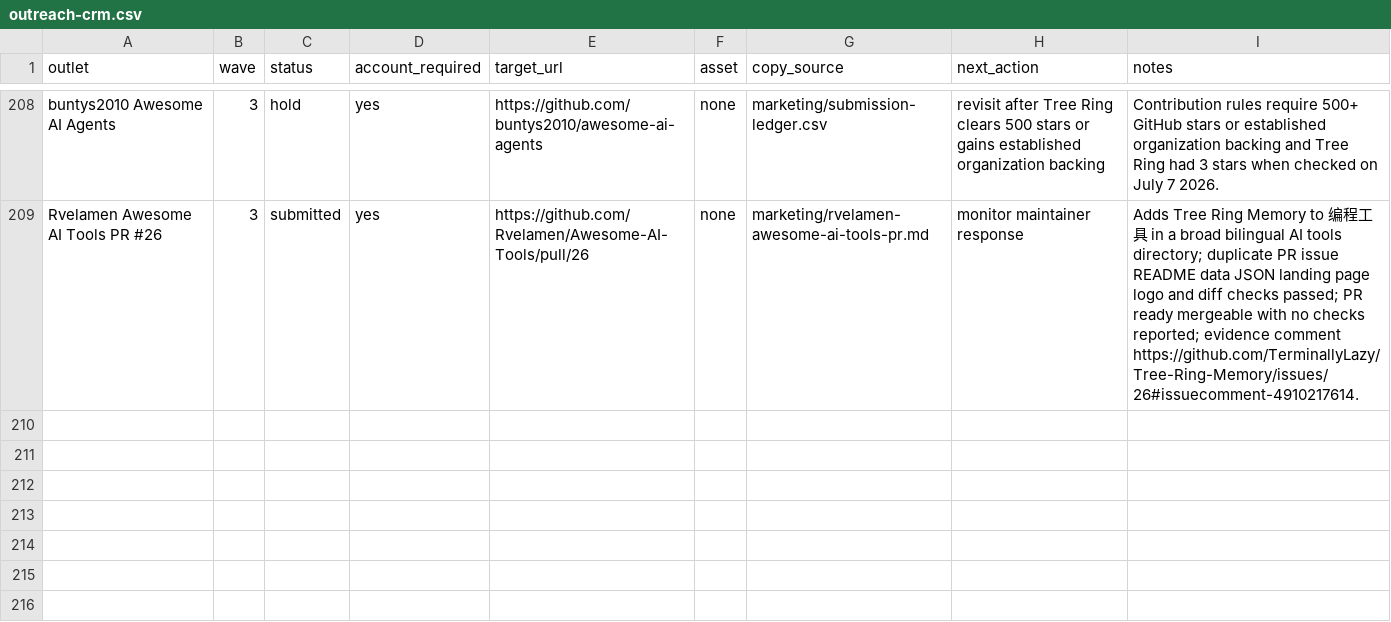
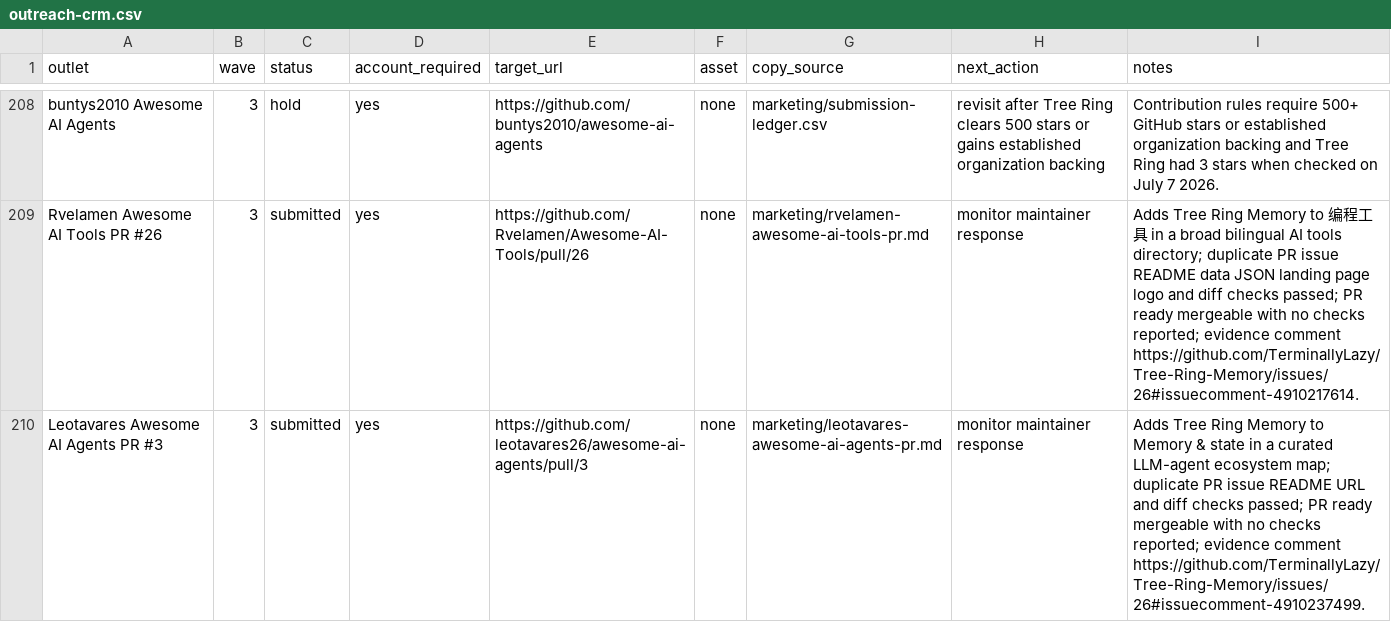
Before and after one commit to TerminallyLazy/Tree-Ring-Memory, a CSV file: marketing/outreach-crm.csv, drawn as a sheet; only a part is shown, gaps mark what is left out; the diff names each change by its address in the sheet, - before the commit and + after, or states it on an @@ line.

```diff
--- a/marketing/outreach-crm.csv
+++ b/marketing/outreach-crm.csv
+row 210: Leotavares Awesome AI Agents PR #3 | 3 | submitted | yes | https://github.com/leotavares26/awesome-ai-agents/pull/3 | none | marketing/leotavares-awesome-ai-agents-pr.md | monitor maintainer response | Adds Tree Ring Memory to Memory & state in a curated LLM-agent ecosystem map; duplicate PR issue README URL and diff checks passed; PR ready mergeable with no checks reported; evidence comment https://github.com/TerminallyLazy/Tree-Ring-Memory/issues/26#issuecomment-4910237499.
```
Also changed, not shown: marketing/submission-ledger.csv, 3 other files.
